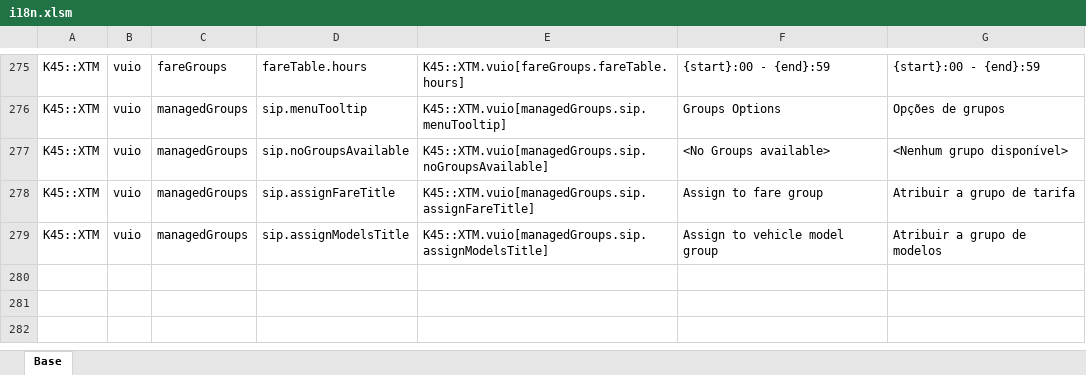
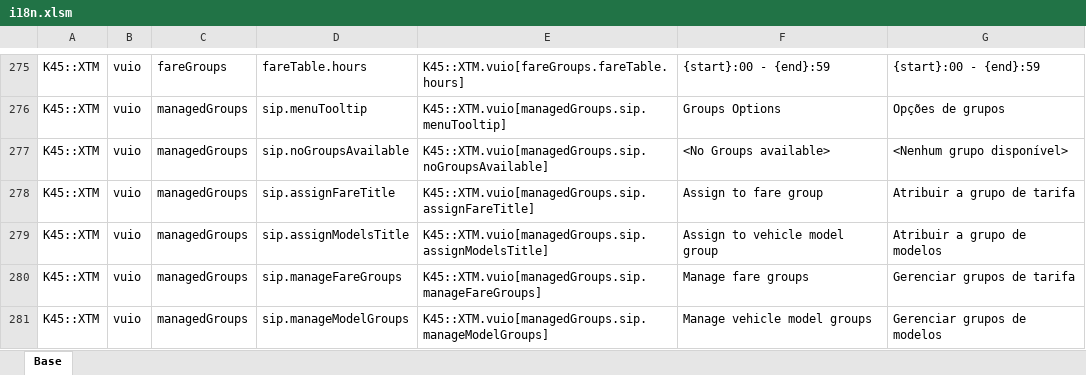
Before and after one commit to klyte45/CS2-ExtendedTransportManager, an Excel workbook: BelzontTLM/i18n/i18n.xlsm, sheet Base, drawn as a sheet; only a part is shown, gaps mark what is left out; values as stored, in another font and other column widths than the file's, no borders; the diff names each change by its address in the sheet, - before the commit and + after, or states it on an @@ line.

Commit message:
Minor fixes for groups UI on SIP

```diff
--- a/BelzontTLM/i18n/i18n.xlsm (sheet Base)
+++ b/BelzontTLM/i18n/i18n.xlsm (sheet Base)
+row 280: K45::XTM | vuio | managedGroups | sip.manageFareGroups | K45::XTM.vuio[managedGroups.sip.manageFareGroups] | Manage fare groups | Gerenciar grupos de tarifa
+row 281: K45::XTM | vuio | managedGroups | sip.manageModelGroups | K45::XTM.vuio[managedGroups.sip.manageModelGroups] | Manage vehicle model groups | Gerenciar grupos de modelos
```
Also changed, not shown: 8 other files.
